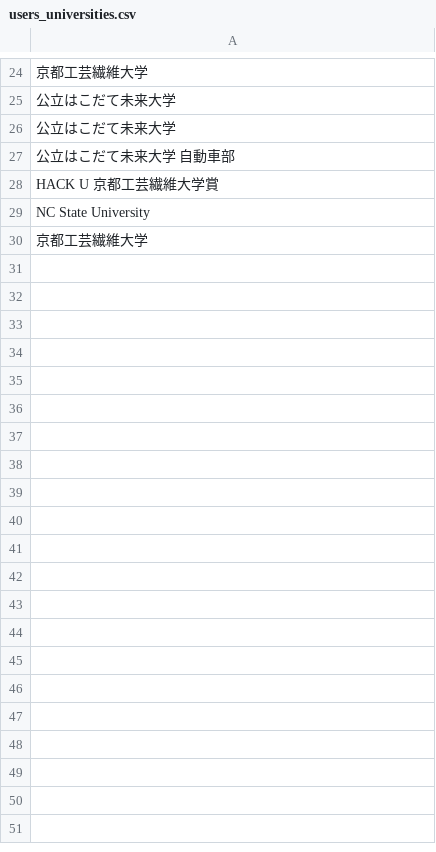
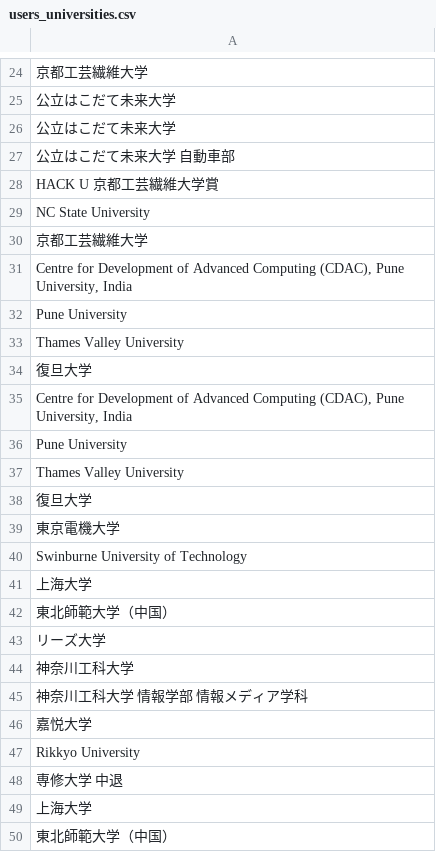
Before and after one commit to hoshinaoshi/wantedly, a CSV file: users_universities.csv, drawn as a sheet; only a part is shown, gaps mark what is left out; the diff covers the shown part only; the diff names each change by its address in the sheet, - before the commit and + after, or states it on an @@ line.

```diff
--- a/users_universities.csv
+++ b/users_universities.csv
+row 31: Centre for Development of Advanced Computing (CDAC), Pune University, India
+row 32: Pune University
+row 33: Thames Valley University
+row 34: 復旦大学
+row 35: Centre for Development of Advanced Computing (CDAC), Pune University, India
+row 36: Pune University
+row 37: Thames Valley University
+row 38: 復旦大学
+row 39: 東京電機大学
+row 40: Swinburne University of Technology
+row 41: 上海大学
+row 42: 東北師範大学（中国）
+row 43: リーズ大学
+row 44: 神奈川工科大学
+row 45: 神奈川工科大学 情報学部 情報メディア学科
+row 46: 嘉悦大学
+row 47: Rikkyo University
+row 48: 専修大学 中退
+row 49: 上海大学
+row 50: 東北師範大学（中国）
```
Also changed, not shown: 90 added rows elsewhere in this file, users_universities_output.csv, 2 other files.
